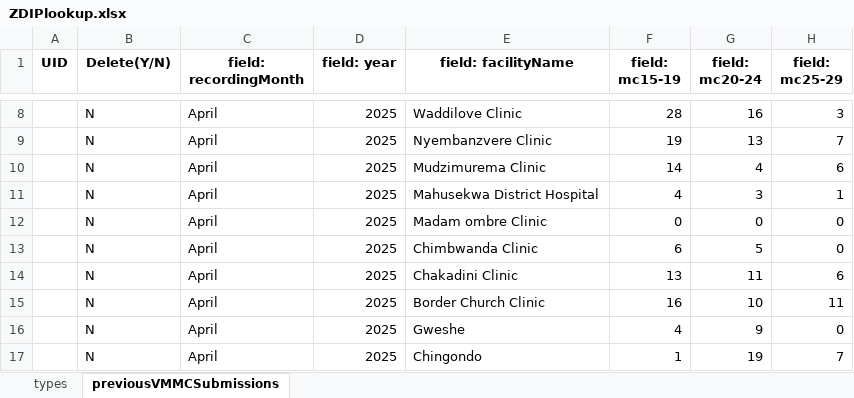
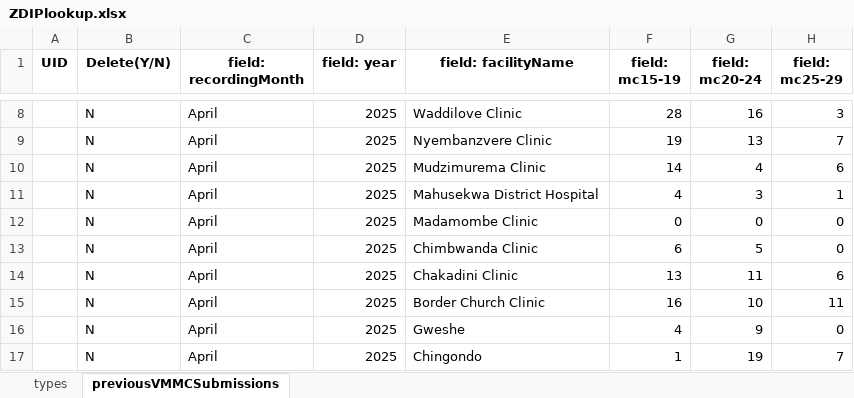
Before and after one commit to ashleymutenha/zazic-commcareManipulation, an Excel workbook: ZDIPlookup.xlsx, sheet previousVMMCSubmissions, drawn as a sheet; only a part is shown, gaps mark what is left out; values as stored, in another font and other column widths than the file's, no borders; the diff names each change by its address in the sheet, - before the commit and + after, or states it on an @@ line.

```diff
--- a/ZDIPlookup.xlsx (sheet previousVMMCSubmissions)
+++ b/ZDIPlookup.xlsx (sheet previousVMMCSubmissions)
-E12 (field: facilityName): Madam ombre Clinic
+E12 (field: facilityName): Madamombe Clinic
```
Also changed, not shown: data.xlsx, final_corrected_data.xlsx, 4 other files.
